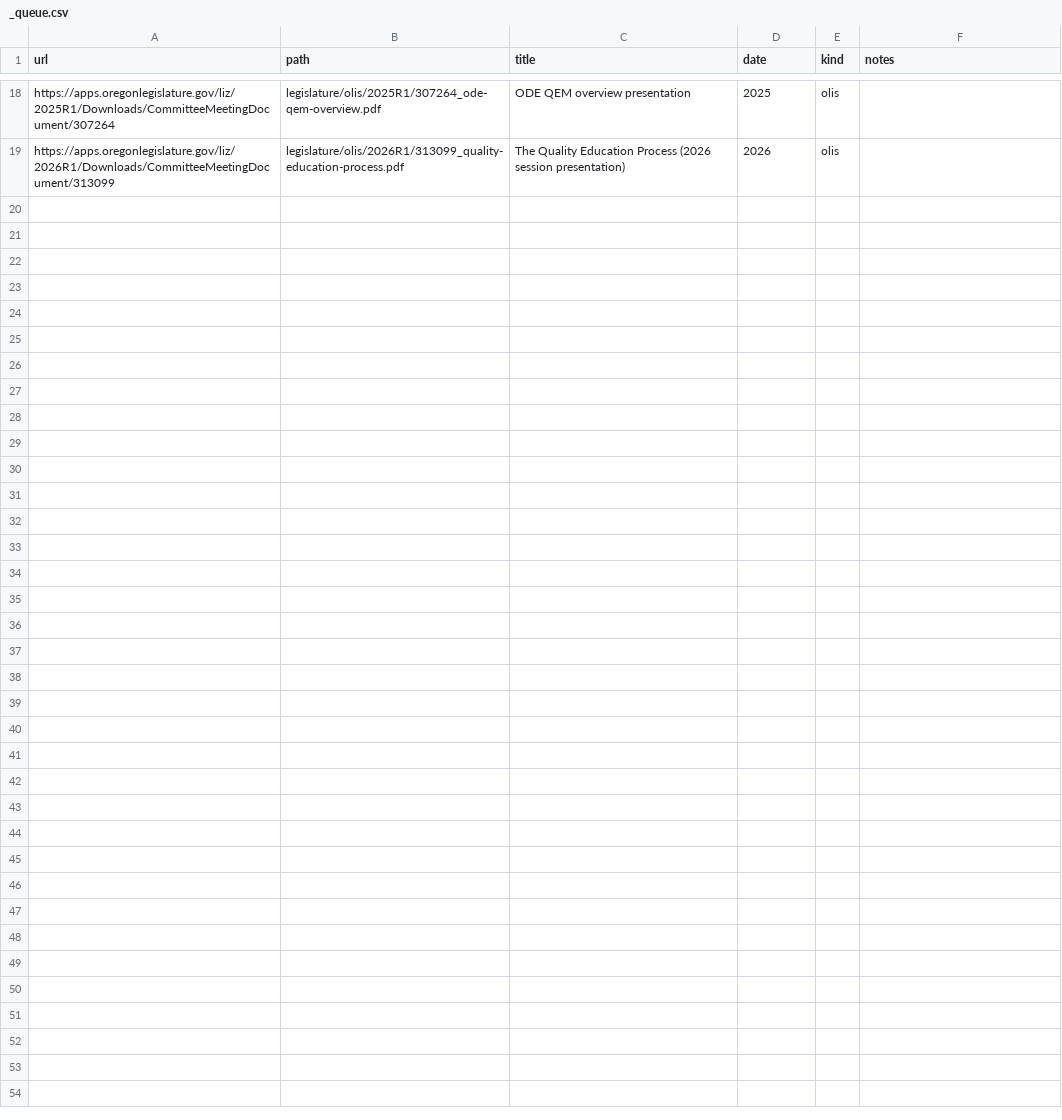
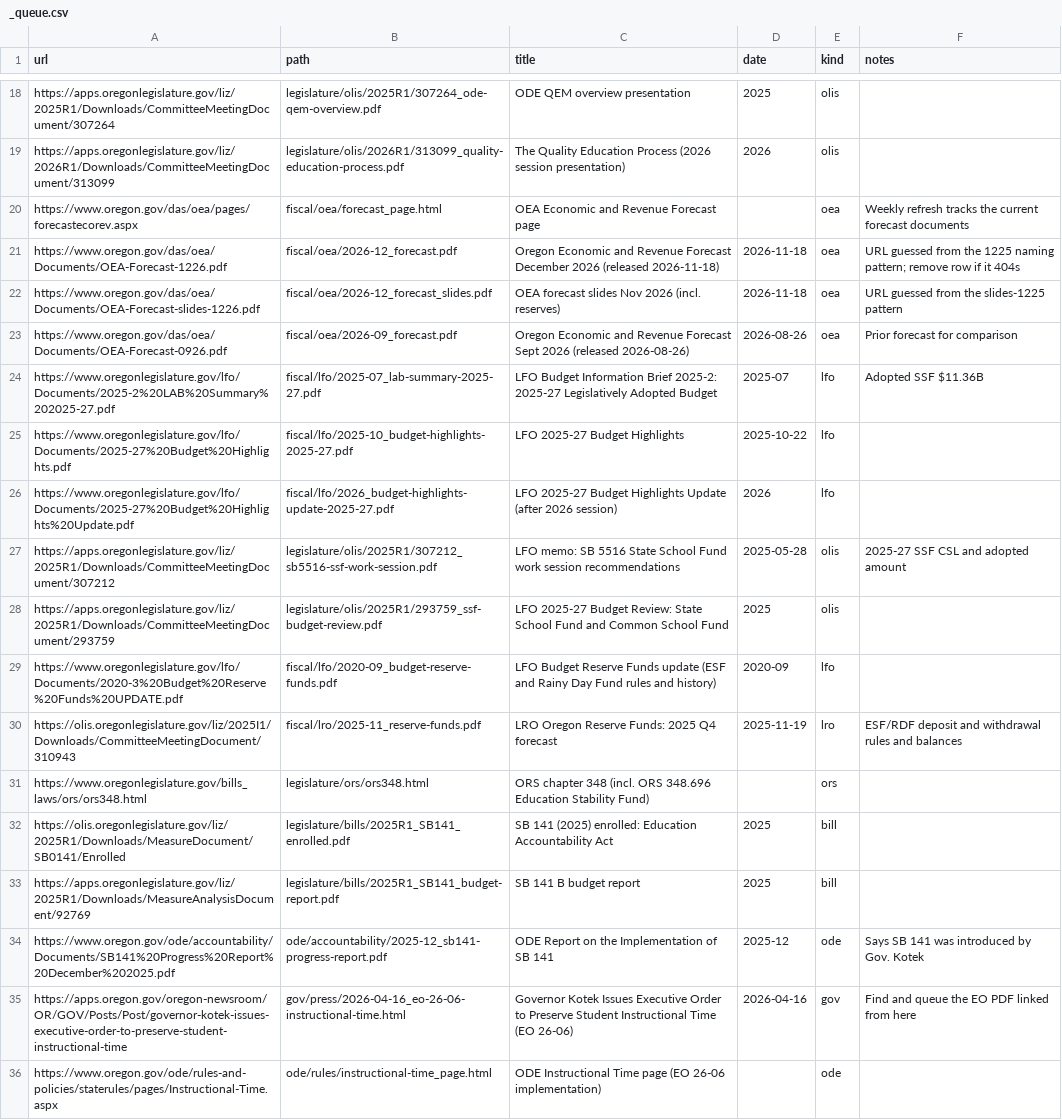
Before and after one commit to pietvanzoen/fund-oregon-schools, a CSV file: sources/_queue.csv, drawn as a sheet; only a part is shown, gaps mark what is left out; the diff names each change by its address in the sheet, - before the commit and + after, or states it on an @@ line.

```diff
--- a/sources/_queue.csv
+++ b/sources/_queue.csv
+row 20: https://www.oregon.gov/das/oea/pages/forecastecorev.aspx | fiscal/oea/forecast_page.html | OEA Economic and Revenue Forecast page |  | oea | Weekly refresh tracks the current forecast documents
+row 21: https://www.oregon.gov/das/oea/Documents/OEA-Forecast-1226.pdf | fiscal/oea/2026-12_forecast.pdf | Oregon Economic and Revenue Forecast December 2026 (released 2026-11-18) | 2026-11-18 | oea | URL guessed from the 1225 naming pattern; remove row if it 404s
+row 22: https://www.oregon.gov/das/oea/Documents/OEA-Forecast-slides-1226.pdf | fiscal/oea/2026-12_forecast_slides.pdf | OEA forecast slides Nov 2026 (incl. reserves) | 2026-11-18 | oea | URL guessed from the slides-1225 pattern
+row 23: https://www.oregon.gov/das/oea/Documents/OEA-Forecast-0926.pdf | fiscal/oea/2026-09_forecast.pdf | Oregon Economic and Revenue Forecast Sept 2026 (released 2026-08-26) | 2026-08-26 | oea | Prior forecast for comparison
+row 24: https://www.oregonlegislature.gov/lfo/Documents/2025-2%20LAB%20Summary%202025-27.pdf | fiscal/lfo/2025-07_lab-summary-2025-27.pdf | LFO Budget Information Brief 2025-2: 2025-27 Legislatively Adopted Budget | 2025-07 | lfo | Adopted SSF $11.36B
+row 25: https://www.oregonlegislature.gov/lfo/Documents/2025-27%20Budget%20Highlights.pdf | fiscal/lfo/2025-10_budget-highlights-2025-27.pdf | LFO 2025-27 Budget Highlights | 2025-10-22 | lfo
+row 26: https://www.oregonlegislature.gov/lfo/Documents/2025-27%20Budget%20Highlights%20Update.pdf | fiscal/lfo/2026_budget-highlights-update-2025-27.pdf | LFO 2025-27 Budget Highlights Update (after 2026 session) | 2026 | lfo
+row 27: https://apps.oregonlegislature.gov/liz/2025R1/Downloads/CommitteeMeetingDocument/307212 | legislature/olis/2025R1/307212_sb5516-ssf-work-session.pdf | LFO memo: SB 5516 State School Fund work session recommendations | 2025-05-28 | olis | 2025-27 SSF CSL and adopted amount
+row 28: https://apps.oregonlegislature.gov/liz/2025R1/Downloads/CommitteeMeetingDocument/293759 | legislature/olis/2025R1/293759_ssf-budget-review.pdf | LFO 2025-27 Budget Review: State School Fund and Common School Fund | 2025 | olis
+row 29: https://www.oregonlegislature.gov/lfo/Documents/2020-3%20Budget%20Reserve%20Funds%20UPDATE.pdf | fiscal/lfo/2020-09_budget-reserve-funds.pdf | LFO Budget Reserve Funds update (ESF and Rainy Day Fund rules and history) | 2020-09 | lfo
+row 30: https://olis.oregonlegislature.gov/liz/2025I1/Downloads/CommitteeMeetingDocument/310943 | fiscal/lro/2025-11_reserve-funds.pdf | LRO Oregon Reserve Funds: 2025 Q4 forecast | 2025-11-19 | lro | ESF/RDF deposit and withdrawal rules and balances
+row 31: https://www.oregonlegislature.gov/bills_laws/ors/ors348.html | legislature/ors/ors348.html | ORS chapter 348 (incl. ORS 348.696 Education Stability Fund) |  | ors
+row 32: https://olis.oregonlegislature.gov/liz/2025R1/Downloads/MeasureDocument/SB0141/Enrolled | legislature/bills/2025R1_SB141_enrolled.pdf | SB 141 (2025) enrolled: Education Accountability Act | 2025 | bill
+row 33: https://apps.oregonlegislature.gov/liz/2025R1/Downloads/MeasureAnalysisDocument/92769 | legislature/bills/2025R1_SB141_budget-report.pdf | SB 141 B budget report | 2025 | bill
+row 34: https://www.oregon.gov/ode/accountability/Documents/SB141%20Progress%20Report%20December%202025.pdf | ode/accountability/2025-12_sb141-progress-report.pdf | ODE Report on the Implementation of SB 141 | 2025-12 | ode | Says SB 141 was introduced by Gov. Kotek
+row 35: https://apps.oregon.gov/oregon-newsroom/OR/GOV/Posts/Post/governor-kotek-issues-executive-order-to-preserve-student-instructional-time | gov/press/2026-04-16_eo-26-06-instructional-time.html | Governor Kotek Issues Executive Order to Preserve Student Instructional Time (EO 26-06) | 2026-04-16 | gov | Find and queue the EO PDF linked from here
+row 36: https://www.oregon.gov/ode/rules-and-policies/staterules/pages/Instructional-Time.aspx | ode/rules/instructional-time_page.html | ODE Instructional Time page (EO 26-06 implementation) |  | ode
```
Also changed, not shown: 4 other files.
